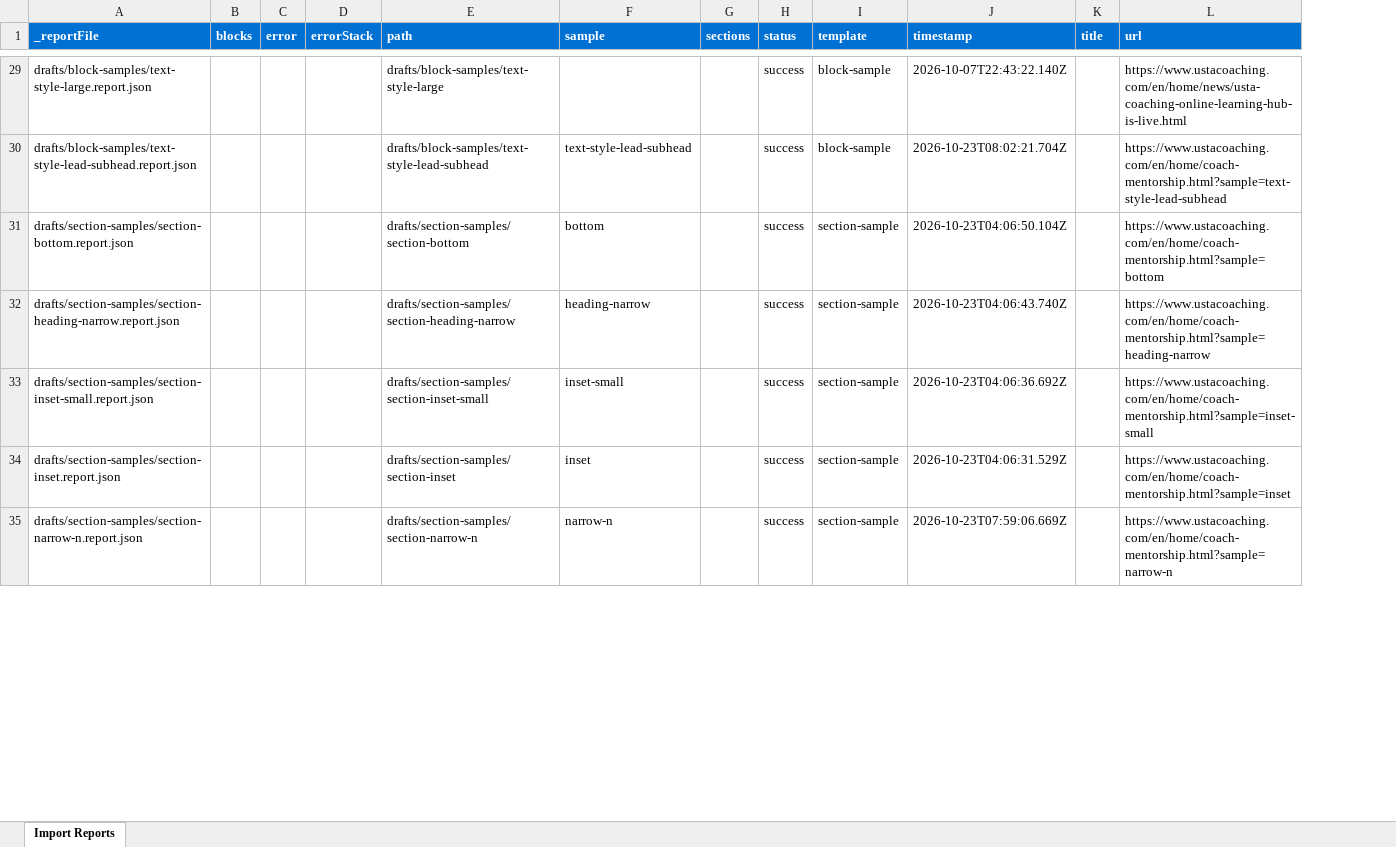
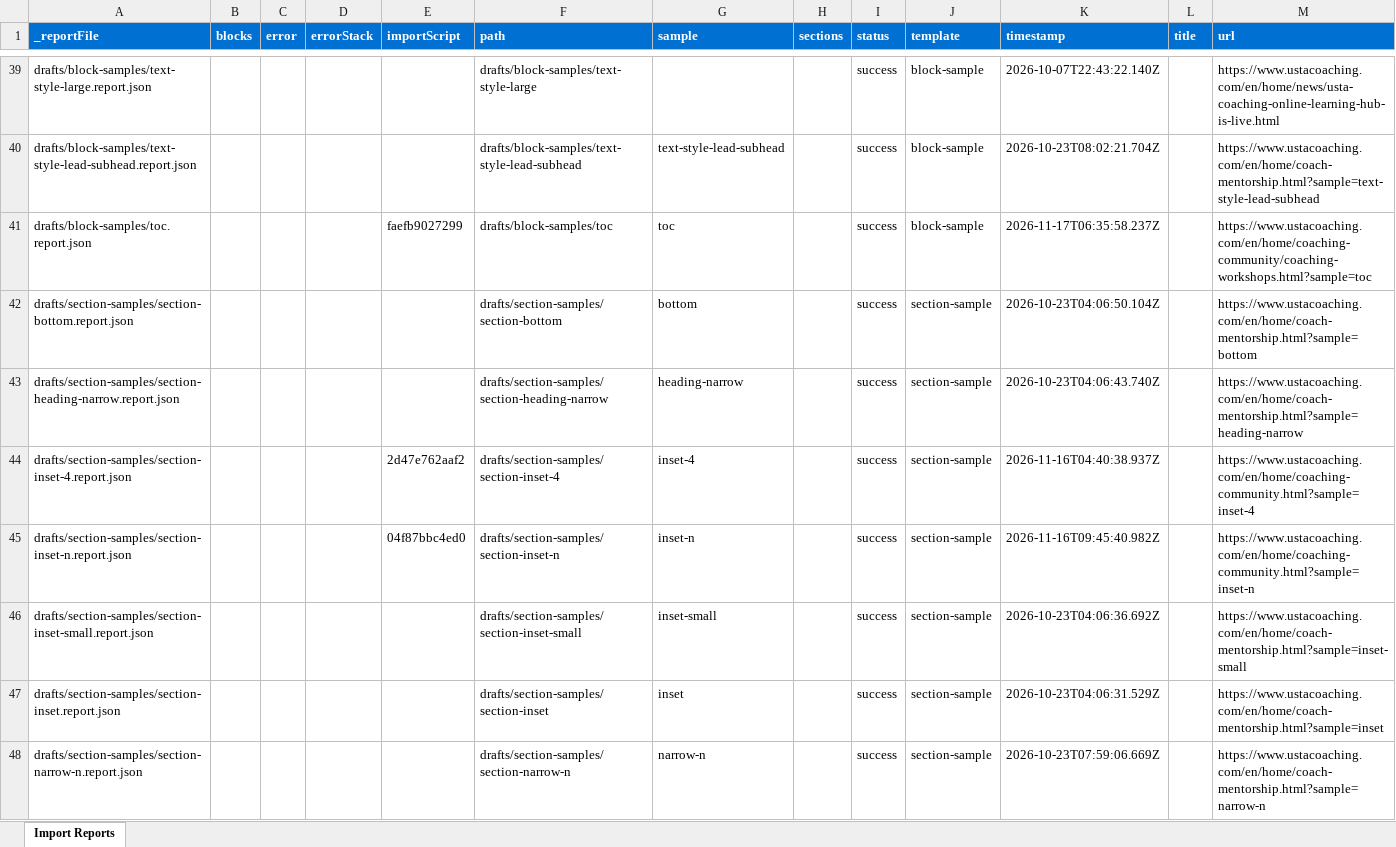
Before and after one commit to aemdemos/coaching-usta, an Excel workbook: tools/importer/reports/import-sample-landing-blocks.report.xlsx, sheet Import Reports, drawn as a sheet; only a part is shown, gaps mark what is left out; values as stored, in another font and other column widths than the file's, no borders; the diff covers the shown part only; the diff names each change by its address in the sheet, - before the commit and + after, or states it on an @@ line.

Commit message:
Add course-filter block, update importer
Automated migration updates generated by Experience Modernization Agent.

Changed files: 17

```diff
--- a/tools/importer/reports/import-sample-landing-blocks.report.xlsx (sheet Import Reports)
+++ b/tools/importer/reports/import-sample-landing-blocks.report.xlsx (sheet Import Reports)
+column E (importScript), empty
+row 41: drafts/block-samples/toc.report.json |  |  |  | faefb9027299 | drafts/block-samples/toc | toc |  | success | block-sample | 2026-11-17T06:35:58.237Z |  | https://www.ustacoaching.com/en/home/coaching-community/coaching-workshops.html?sample=toc
+row 44: drafts/section-samples/section-inset-4.report.json |  |  |  | 2d47e762aaf2 | drafts/section-samples/section-inset-4 | inset-4 |  | success | section-sample | 2026-11-16T04:40:38.937Z |  | https://www.ustacoaching.com/en/home/coaching-community.html?sample=inset-4
+row 45: drafts/section-samples/section-inset-n.report.json |  |  |  | 04f87bbc4ed0 | drafts/section-samples/section-inset-n | inset-n |  | success | section-sample | 2026-11-16T09:45:40.982Z |  | https://www.ustacoaching.com/en/home/coaching-community.html?sample=inset-n
```
Also changed, not shown: 18 added rows and 21 edited cells elsewhere in this sheet, 16 other files.
